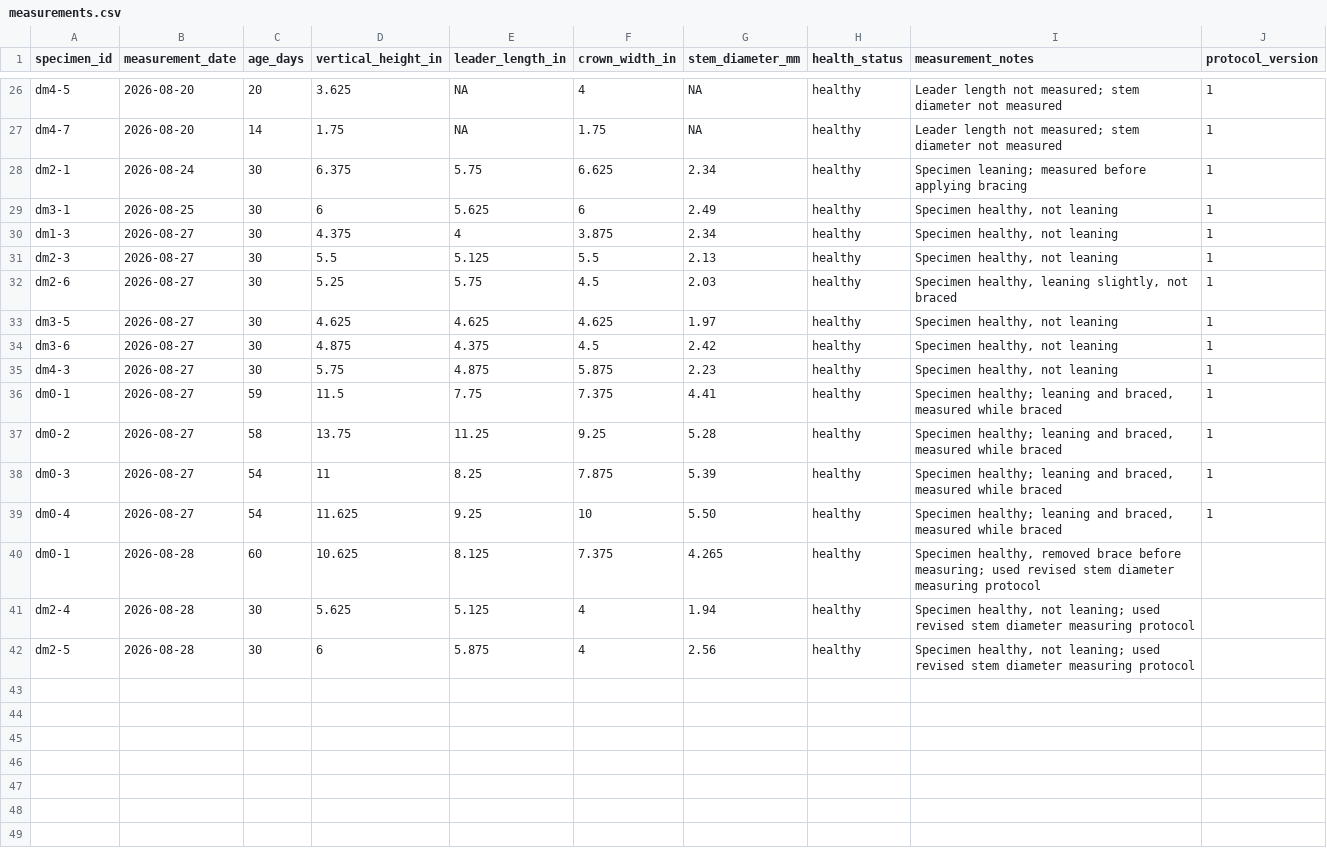
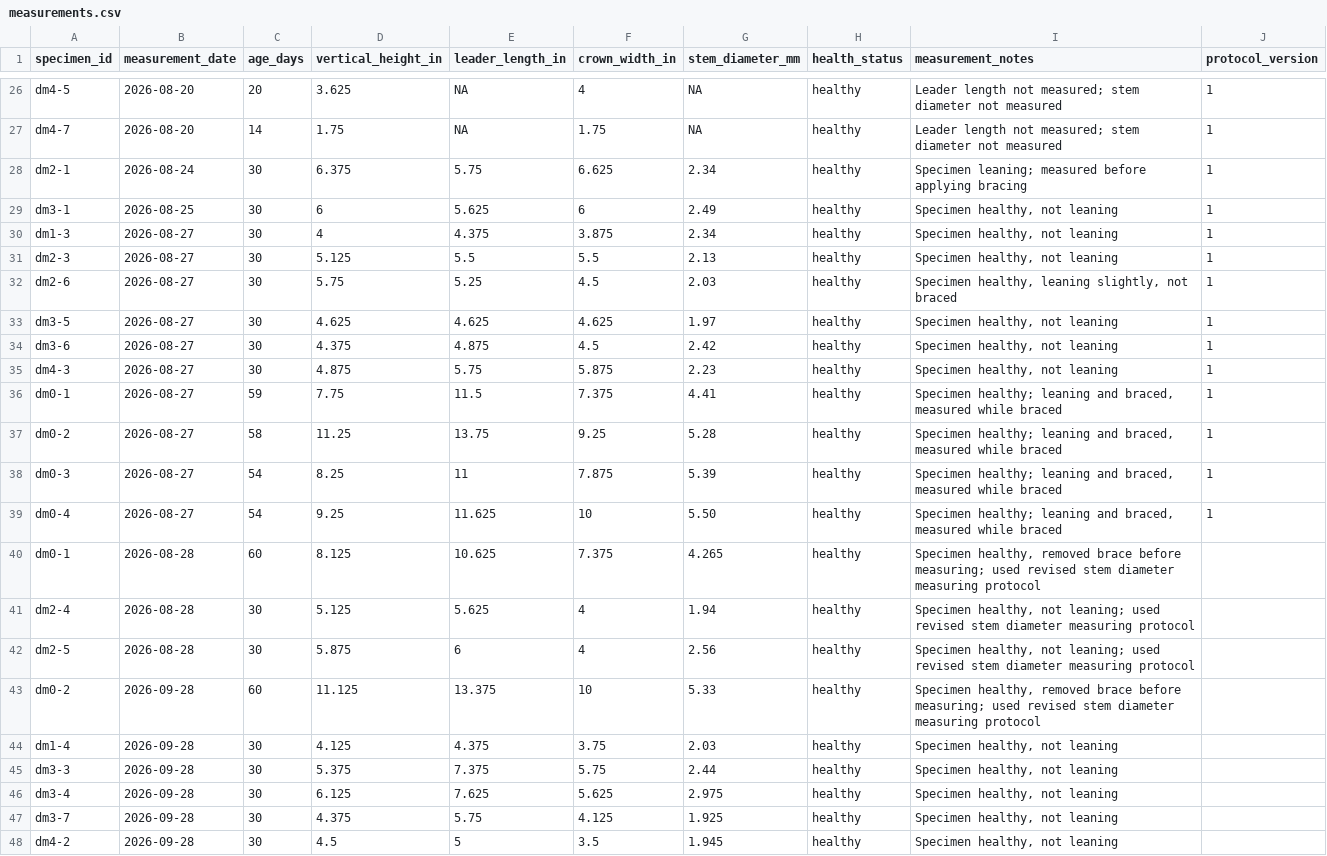
Before and after one commit to 0xa08ab242/theophrastus-sieve, a CSV file: data/measurements.csv, drawn as a sheet; only a part is shown, gaps mark what is left out.

Commit message:
add new measurements and fix upload errors
I added measurements from 28-AUG, and I corrected a column-swap error for data from the previous few days.
I also added a note in analysis to explain the effect of an input error on the existing analyses and the plan to remediate it.

```diff
--- a/data/measurements.csv
+++ b/data/measurements.csv
@@ -29,14 +29,20 @@
 "dm3-1",2026-08-25,30,6,5.625,6,2.49,"healthy","Specimen healthy, not leaning",1
-"dm1-3",2026-08-27,30,4.375,4,3.875,2.34,"healthy","Specimen healthy, not leaning",1
-"dm2-3",2026-08-27,30,5.5,5.125,5.5,2.13,"healthy","Specimen healthy, not leaning",1
-"dm2-6",2026-08-27,30,5.25,5.75,4.5,2.03,"healthy","Specimen healthy, leaning slightly, not braced",1
+"dm1-3",2026-08-27,30,4,4.375,3.875,2.34,"healthy","Specimen healthy, not leaning",1
+"dm2-3",2026-08-27,30,5.125,5.5,5.5,2.13,"healthy","Specimen healthy, not leaning",1
+"dm2-6",2026-08-27,30,5.75,5.25,4.5,2.03,"healthy","Specimen healthy, leaning slightly, not braced",1
 "dm3-5",2026-08-27,30,4.625,4.625,4.625,1.97,"healthy","Specimen healthy, not leaning",1
-"dm3-6",2026-08-27,30,4.875,4.375,4.5,2.42,"healthy","Specimen healthy, not leaning",1
-"dm4-3",2026-08-27,30,5.75,4.875,5.875,2.23,"healthy","Specimen healthy, not leaning",1
-"dm0-1",2026-08-27,59,11.5,7.75,7.375,4.41,"healthy","Specimen healthy; leaning and braced, measured while braced",1
-"dm0-2",2026-08-27,58,13.75,11.25,9.25,5.28,"healthy","Specimen healthy; leaning and braced, measured while braced",1
-"dm0-3",2026-08-27,54,11,8.25,7.875,5.39,"healthy","Specimen healthy; leaning and braced, measured while braced",1
-"dm0-4",2026-08-27,54,11.625,9.25,10,5.50,"healthy","Specimen healthy; leaning and braced, measured while braced",1
-"dm0-1",2026-08-28,60,10.625,8.125,7.375,4.265,"healthy","Specimen healthy, removed brace before measuring; used revised stem diameter measuring protocol",
-"dm2-4",2026-08-28,30,5.625,5.125,4,1.94,"healthy","Specimen healthy, not leaning; used revised stem diameter measuring protocol",
-"dm2-5",2026-08-28,30,6,5.875,4,2.56,"healthy","Specimen healthy, not leaning; used revised stem diameter measuring protocol",
+"dm3-6",2026-08-27,30,4.375,4.875,4.5,2.42,"healthy","Specimen healthy, not leaning",1
+"dm4-3",2026-08-27,30,4.875,5.75,5.875,2.23,"healthy","Specimen healthy, not leaning",1
+"dm0-1",2026-08-27,59,7.75,11.5,7.375,4.41,"healthy","Specimen healthy; leaning and braced, measured while braced",1
+"dm0-2",2026-08-27,58,11.25,13.75,9.25,5.28,"healthy","Specimen healthy; leaning and braced, measured while braced",1
+"dm0-3",2026-08-27,54,8.25,11,7.875,5.39,"healthy","Specimen healthy; leaning and braced, measured while braced",1
+"dm0-4",2026-08-27,54,9.25,11.625,10,5.50,"healthy","Specimen healthy; leaning and braced, measured while braced",1
+"dm0-1",2026-08-28,60,8.125,10.625,7.375,4.265,"healthy","Specimen healthy, removed brace before measuring; used revised stem diameter measuring protocol",
+"dm2-4",2026-08-28,30,5.125,5.625,4,1.94,"healthy","Specimen healthy, not leaning; used revised stem diameter measuring protocol",
+"dm2-5",2026-08-28,30,5.875,6,4,2.56,"healthy","Specimen healthy, not leaning; used revised stem diameter measuring protocol",
+"dm0-2",2026-09-28,60,11.125,13.375,10,5.33,"healthy","Specimen healthy, removed brace before measuring; used revised stem diameter measuring protocol",
+"dm1-4",2026-09-28,30,4.125,4.375,3.75,2.03,"healthy","Specimen healthy, not leaning",
+"dm3-3",2026-09-28,30,5.375,7.375,5.75,2.44,"healthy","Specimen healthy, not leaning",
+"dm3-4",2026-09-28,30,6.125,7.625,5.625,2.975,"healthy","Specimen healthy, not leaning",
+"dm3-7",2026-09-28,30,4.375,5.75,4.125,1.925,"healthy","Specimen healthy, not leaning",
+"dm4-2",2026-09-28,30,4.5,5,3.5,1.945,"healthy","Specimen healthy, not leaning",
```
Also changed, not shown: 1 other file.
